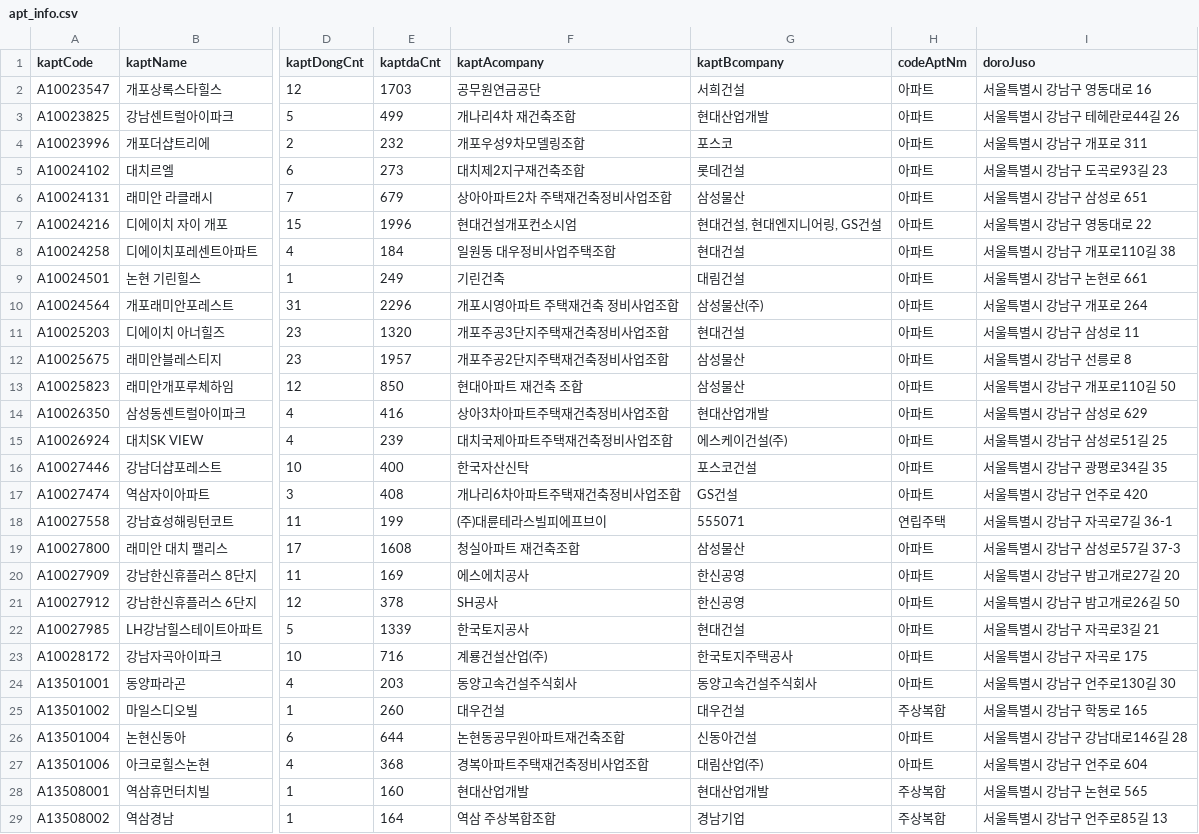
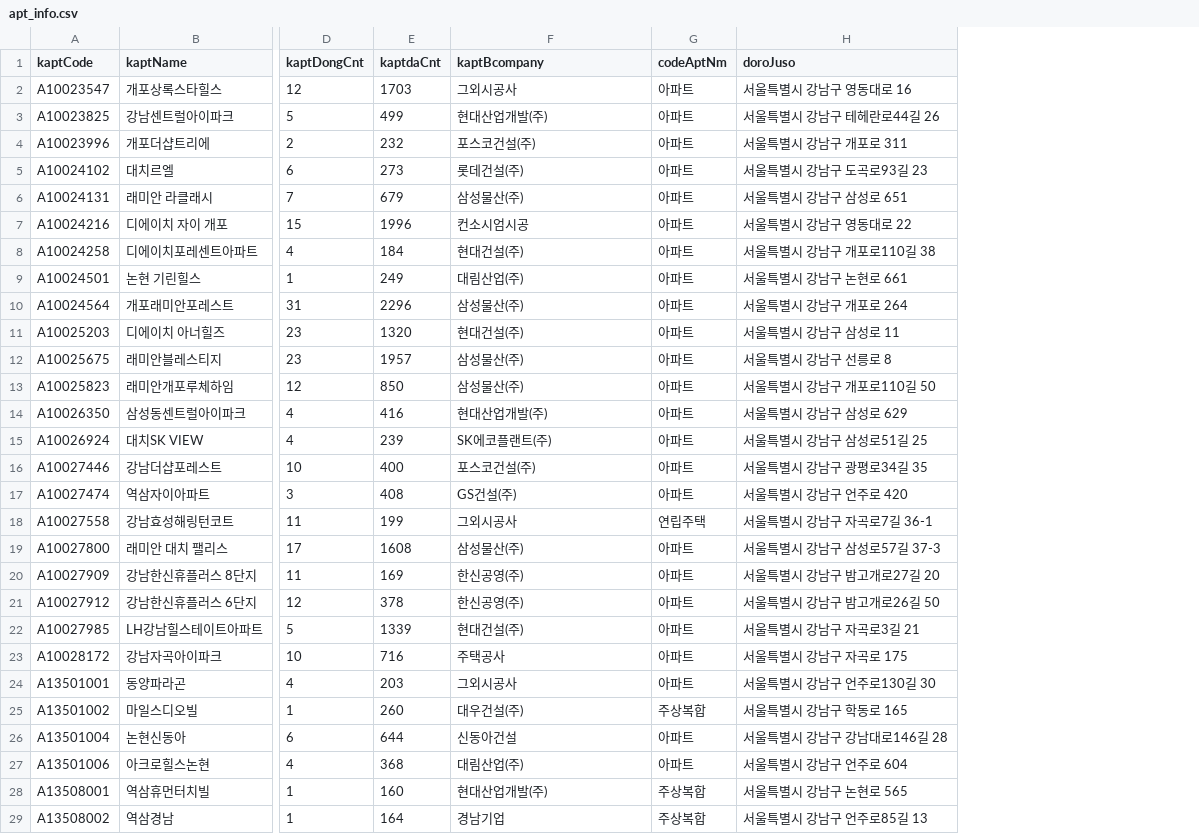
Before and after one commit to sunsmiling/apt_price_forecast, a CSV file: data/apt_info.csv, drawn as a sheet; only a part is shown, gaps mark what is left out; removed rows and columns are numbered as before the commit, all else as after; the diff covers the shown part only; the diff names each change by its address in the sheet, - before the commit and + after, or states it on an @@ line.

```diff
--- a/data/apt_info.csv
+++ b/data/apt_info.csv
-column F (kaptAcompany), rows 2-29: 공무원연금공단 | 개나리4차 재건축조합 | 개포우성9차모델링조합 | 대치제2지구재건축조합 | 상아아파트2차 주택재건축정비사업조합 | 현대건설개포컨소시엄 | 일원동 대우정비사업주택조합 | 기린건축 | 개포시영아파트 주택재건축 정비사업조합 | 개포주공3단지주택재건축정비사업조합 | 개포주공2단지주택재건축정비사업조합 | 현대아파트 재건축 조합 | 상아3차아파트주택재건축정비사업조합 | 대치국제아파트주택재건축정비사업조합 | 한국자산신탁 | 개나리6차아파트주택재건축정비사업조합 | (주)대륜테라스빌피에프브이 | 청실아파트 재건축조합 | 에스에치공사 | SH공사 | 한국토지공사 | 계룡건설산업(주) | 동양고속건설주식회사 | 대우건설 | 논현동공무원아파트재건축조합 | 경복아파트주택재건축정비사업조합 | 현대산업개발 | 역삼 주상복합조합
-F2 (kaptBcompany): 서희건설
+F2 (kaptBcompany): 그외시공사
-F3 (kaptBcompany): 현대산업개발
+F3 (kaptBcompany): 현대산업개발(주)
-F4 (kaptBcompany): 포스코
+F4 (kaptBcompany): 포스코건설(주)
-F5 (kaptBcompany): 롯데건설
+F5 (kaptBcompany): 롯데건설(주)
-F6 (kaptBcompany): 삼성물산
+F6 (kaptBcompany): 삼성물산(주)
-F7 (kaptBcompany): 현대건설, 현대엔지니어링, GS건설
+F7 (kaptBcompany): 컨소시엄시공
-F8 (kaptBcompany): 현대건설
+F8 (kaptBcompany): 현대건설(주)
-F9 (kaptBcompany): 대림건설
+F9 (kaptBcompany): 대림산업(주)
-F11 (kaptBcompany): 현대건설
+F11 (kaptBcompany): 현대건설(주)
-F12:F13 (kaptBcompany): 삼성물산
+F12:F13 (kaptBcompany): 삼성물산(주)
-F14 (kaptBcompany): 현대산업개발
+F14 (kaptBcompany): 현대산업개발(주)
-F15 (kaptBcompany): 에스케이건설(주)
+F15 (kaptBcompany): SK에코플랜트(주)
-F16 (kaptBcompany): 포스코건설
+F16 (kaptBcompany): 포스코건설(주)
-F17 (kaptBcompany): GS건설
+F17 (kaptBcompany): GS건설(주)
-F18 (kaptBcompany): 555071
+F18 (kaptBcompany): 그외시공사
-F19 (kaptBcompany): 삼성물산
+F19 (kaptBcompany): 삼성물산(주)
-F20:F21 (kaptBcompany): 한신공영
+F20:F21 (kaptBcompany): 한신공영(주)
-F22 (kaptBcompany): 현대건설
+F22 (kaptBcompany): 현대건설(주)
-F23 (kaptBcompany): 한국토지주택공사
+F23 (kaptBcompany): 주택공사
-F24 (kaptBcompany): 동양고속건설주식회사
+F24 (kaptBcompany): 그외시공사
-F25 (kaptBcompany): 대우건설
+F25 (kaptBcompany): 대우건설(주)
-F28 (kaptBcompany): 현대산업개발
+F28 (kaptBcompany): 현대산업개발(주)
```
Also changed, not shown: 109 edited cells elsewhere in this file, data/apt_detail.csv, 10 other files.
